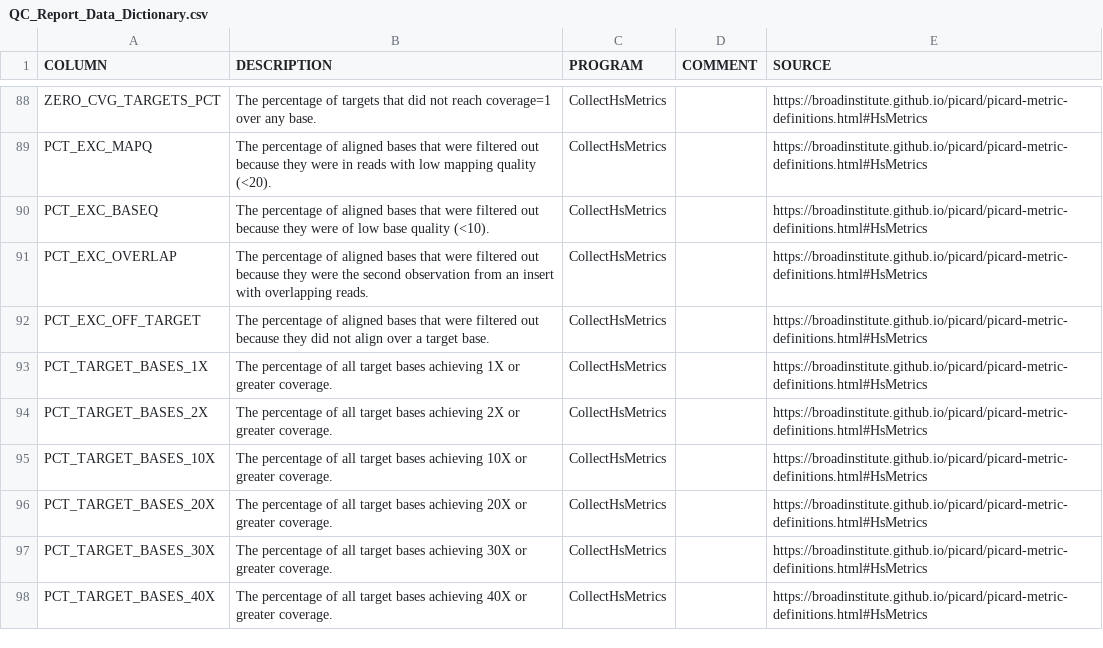
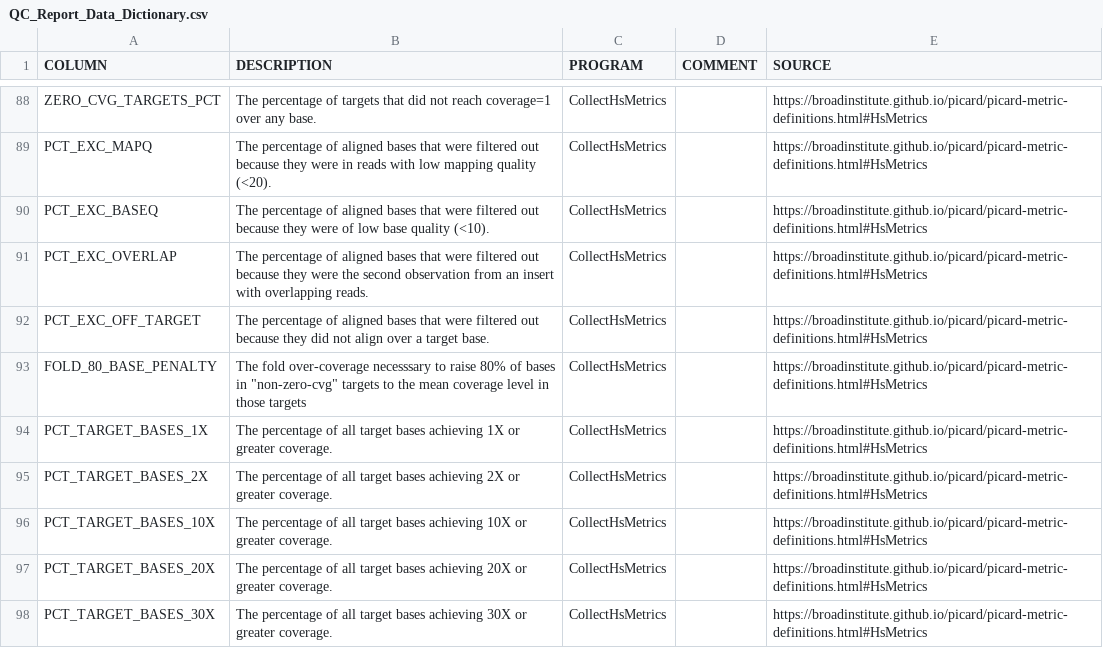
Before and after one commit to Kurt-Hetrick/CIDR_WES, a CSV file: QC_Report_Data_Dictionary.csv, drawn as a sheet; only a part is shown, gaps mark what is left out; the shorter side is filled out with more unchanged rows.

Commit message:
refactoring and bug fixes to the hg19 pipeline. FOLD_80_BASE_PENALTY added to qc report. data dictionary updated

```diff
--- a/QC_Report_Data_Dictionary.csv
+++ b/QC_Report_Data_Dictionary.csv
@@ -92,2 +92,3 @@ PCT_EXC_OVERLAP,The percentage of aligned bases that were filtered out because t
 PCT_EXC_OFF_TARGET,The percentage of aligned bases that were filtered out because they did not align over a target base.,CollectHsMetrics,,https://broadinstitute.github.io/picard/picard-metric-definitions.html#HsMetrics
+FOLD_80_BASE_PENALTY,"The fold over-coverage necesssary to raise 80% of bases in ""non-zero-cvg"" targets to the mean coverage level in those targets",CollectHsMetrics,,https://broadinstitute.github.io/picard/picard-metric-definitions.html#HsMetrics
 PCT_TARGET_BASES_1X,The percentage of all target bases achieving 1X or greater coverage.,CollectHsMetrics,,https://broadinstitute.github.io/picard/picard-metric-definitions.html#HsMetrics
```
Also changed, not shown: 7 other files.
